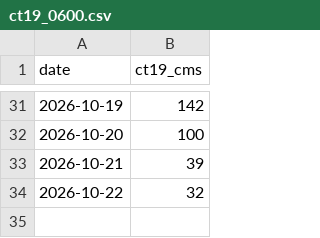
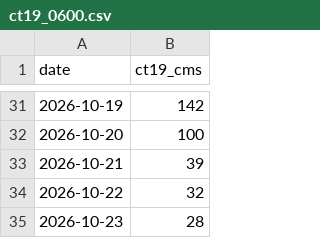
Before and after one commit to trp3216/Super_GIT, a CSV file: chaopraya/ct19_0600.csv, drawn as a sheet; only a part is shown, gaps mark what is left out.

```diff
--- a/chaopraya/ct19_0600.csv
+++ b/chaopraya/ct19_0600.csv
@@ -34 +34,2 @@ date,ct19_cms
 2026-10-22,32
+2026-10-23,28
```
Also changed, not shown: chaopraya/c13_timeseries.csv.
